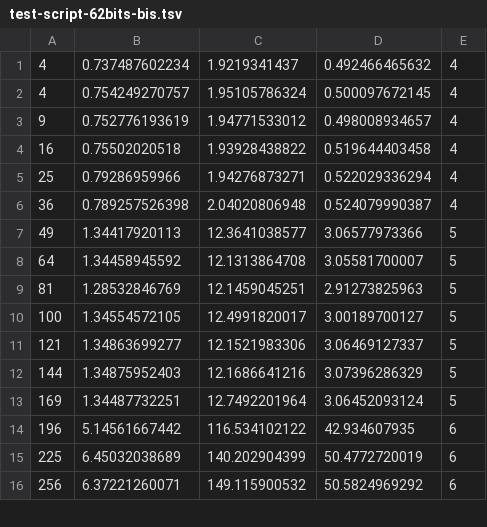
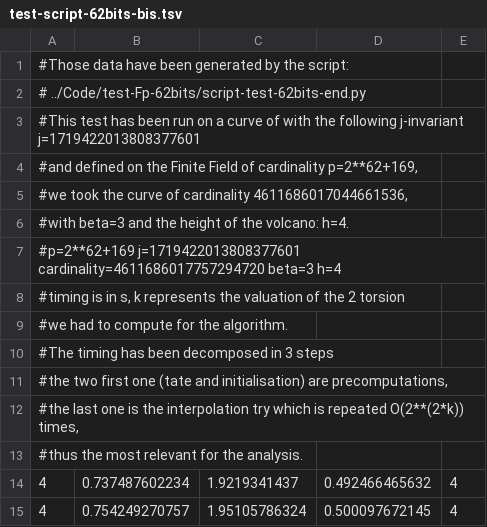
Before and after one commit to Hugounenq-Cyril/Two_curves_on_a_volcano, a TSV file: benchmarks/test-script-62bits-bis.tsv, drawn as a sheet; only a part is shown; the shorter side is filled out with more unchanged rows.

```diff
--- a/benchmarks/test-script-62bits-bis.tsv
+++ b/benchmarks/test-script-62bits-bis.tsv
@@ -1 +1,14 @@
+#Those data have been generated by the script:
+# ../Code/test-Fp-62bits/script-test-62bits-end.py
+#This test has been run on a curve of with the following j-invariant j=1719422013808377601
+#and defined on the Finite Field of cardinality p=2**62+169,
+#we took the curve of cardinality 4611686017044661536,
+#with beta=3 and the height of the volcano: h=4. 						
+#p=2**62+169 j=1719422013808377601 cardinality=4611686017757294720 beta=3 h=4						
+#timing is in s, k represents the valuation of the 2 torsion
+#we had to compute for the algorithm.			
+#The timing has been decomposed in 3 steps
+#the two first one (tate and initialisation) are precomputations,
+#the last one is the interpolation try which is repeated O(2**(2*k)) times,
+#thus the most relevant for the analysis.
 4	0.737487602234	1.9219341437	0.492466465632	4
```
Also changed, not shown: benchmarks/test-script-1033-bis.tsv, benchmarks/test-script-149-bis.tsv, 19 other files.
